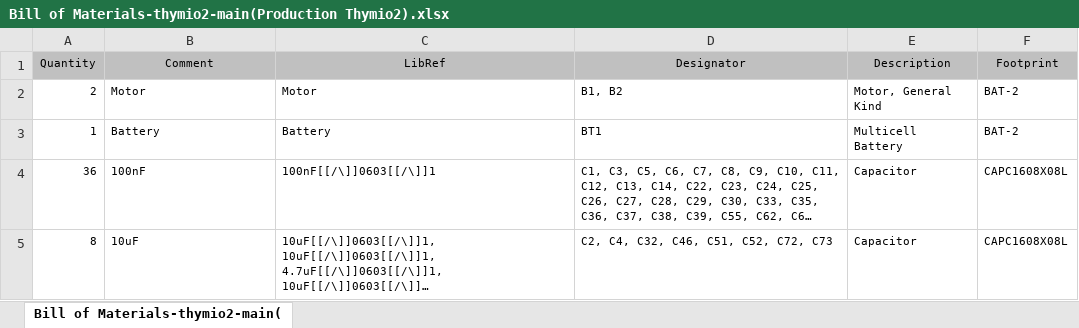
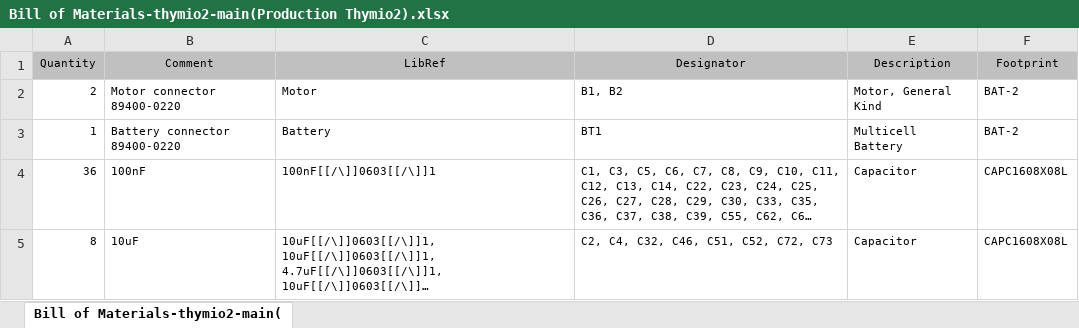
Before and after one commit to Mobsya/electronics-thymio2, an Excel workbook: output/Bill of Materials-thymio2-main(Production Thymio2).xlsx, sheet Bill of Materials-thymio2-main(, drawn as a sheet; only a part is shown; long unchanged cells end in …; values as stored, in another font and other column widths than the file's, no borders; the diff names each change by its address in the sheet, - before the commit and + after, or states it on an @@ line.

Commit message:
output version 1.61 send to ACI with new connector for motors and battery
git-svn-id: file:///Users/administrator/mobots/svn/electronics/thymio2/trunk@698 56f7f59e-b348-0410-8d88-ca71a75c094d

```diff
--- a/output/Bill of Materials-thymio2-main(Production Thymio2).xlsx (sheet Bill of Materials-thymio2-main()
+++ b/output/Bill of Materials-thymio2-main(Production Thymio2).xlsx (sheet Bill of Materials-thymio2-main()
-B2 (Comment): Motor
+B2 (Comment): Motor connector 89400-0220
-B3 (Comment): Battery
+B3 (Comment): Battery connector 89400-0220
```
Also changed, not shown: output/Bill of Materials by layers-thymio2-main(Production Thymio2).xlsx, 22 other files.
